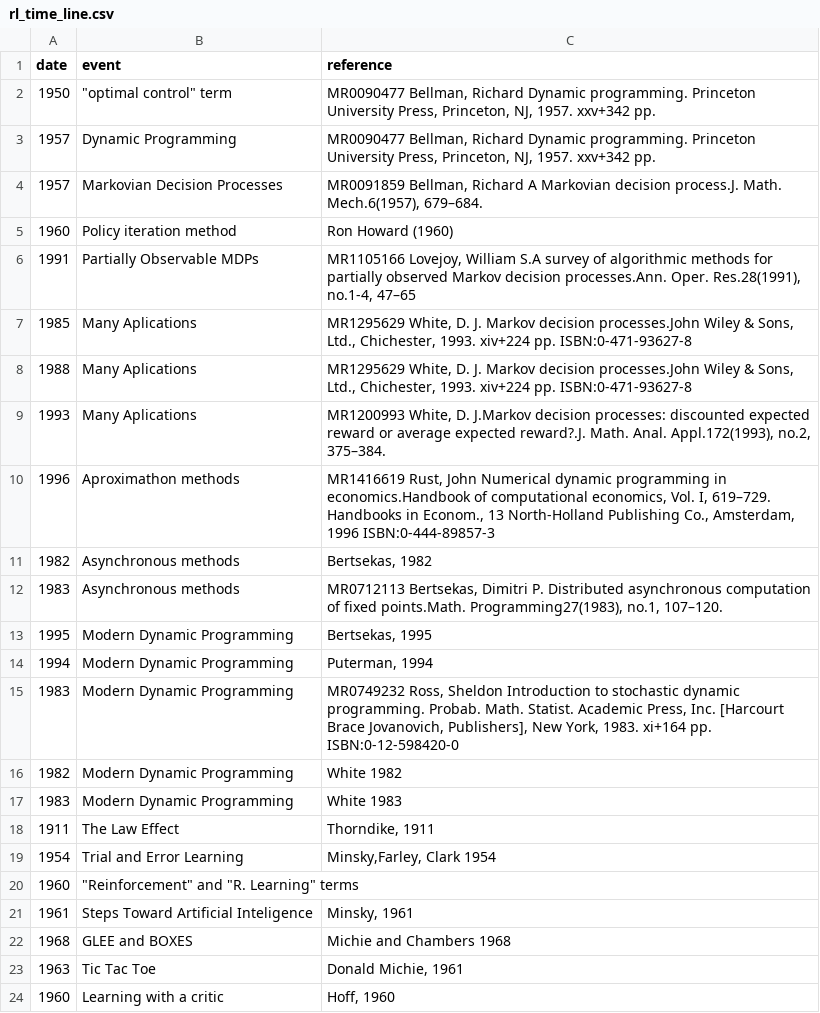
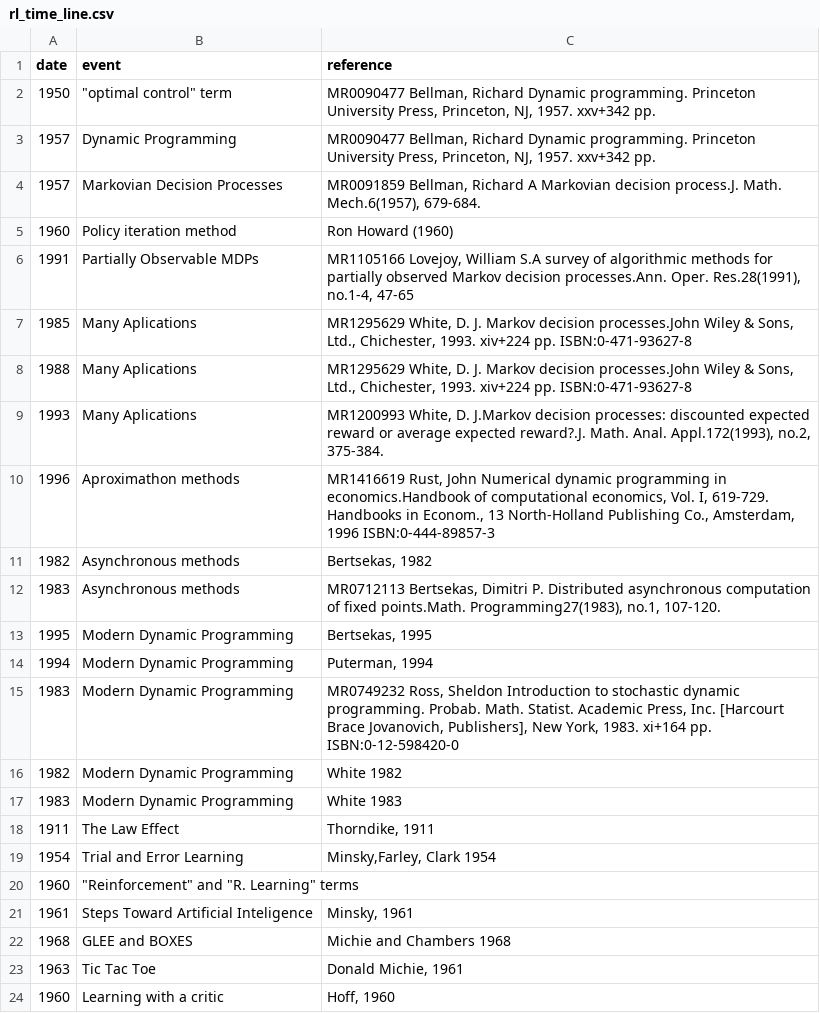
Before and after one commit to Dust1920/ReinforcedLearningClass, a CSV file: rl_time_line.csv, drawn as a sheet; the diff names each change by its address in the sheet, - before the commit and + after, or states it on an @@ line.

```diff
--- a/rl_time_line.csv
+++ b/rl_time_line.csv
-C4 (reference): …Math. Mech.6(1957), 679–684.
+C4 (reference): …Math. Mech.6(1957), 679-684.
-C6 (reference): …Res.28(1991), no.1-4, 47–65
+C6 (reference): …Res.28(1991), no.1-4, 47-65
-C9 (reference): …Appl.172(1993), no.2, 375–384.
+C9 (reference): …Appl.172(1993), no.2, 375-384.
-C10 (reference): …Vol. I, 619–729. Handbooks in…
+C10 (reference): …Vol. I, 619-729. Handbooks in…
-C12 (reference): …Programming27(1983), no.1, 107–120.
+C12 (reference): …Programming27(1983), no.1, 107-120.
```
Also changed, not shown: 3 other files.
